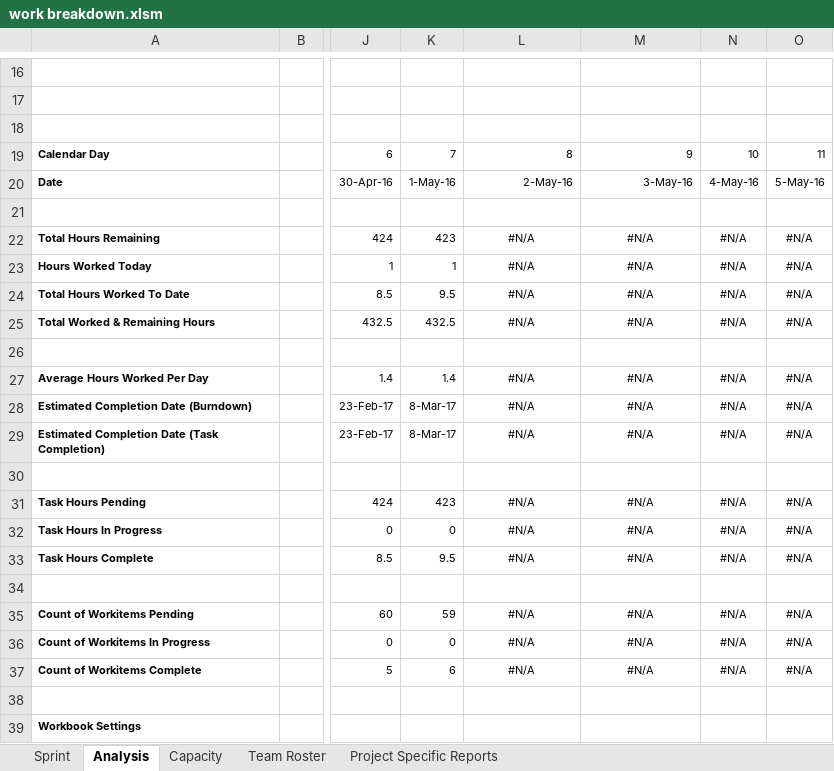
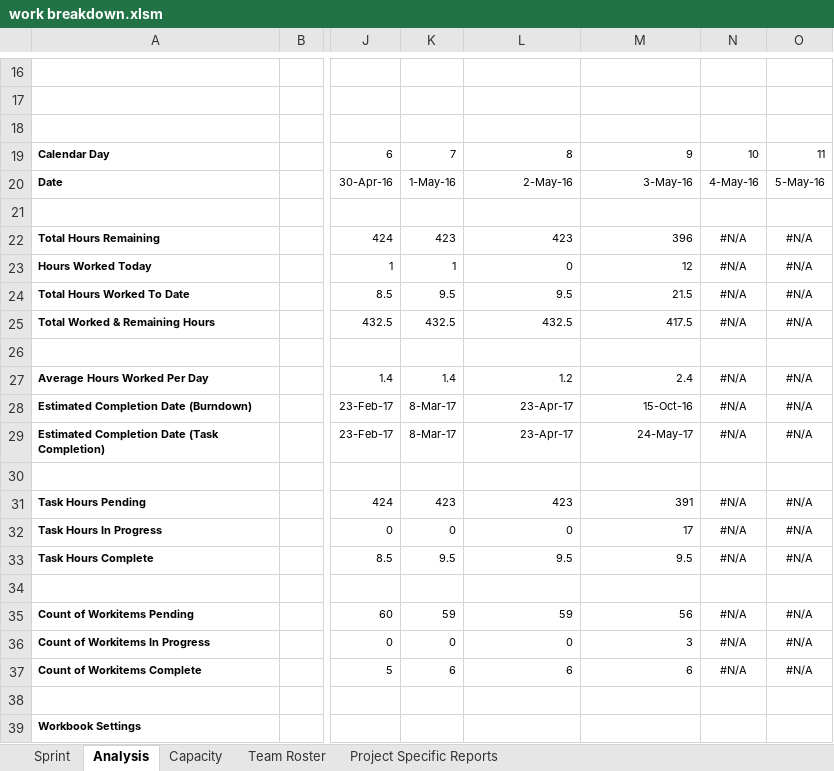
Before and after one commit to coens97/4cube, an Excel workbook: Progress/work breakdown.xlsm, sheet Analysis, drawn as a sheet; only a part is shown, gaps mark what is left out; values as stored, in another font and other column widths than the file's, no borders; charts and pictures and conditional formats not drawn; the diff names each change by its address in the sheet, - before the commit and + after, or states it on an @@ line.

```diff
--- a/Progress/work breakdown.xlsm (sheet Analysis)
+++ b/Progress/work breakdown.xlsm (sheet Analysis)
-L22: #N/A
+L22: 423
-L22:M25 alignment: center
+L22:M25 alignment: right
-M22: #N/A
+M22: 396
-L23: #N/A
+L23: 0
-M23: #N/A
+M23: 12
-L24: #N/A
+L24: 9.5
-M24: #N/A
+M24: 21.5
-L25: #N/A
+L25: 432.5
-M25: #N/A
+M25: 417.5
-L27: #N/A
+L27: 1.2
-L27:M29 alignment: center
+L27:M29 alignment: right
-M27: #N/A
+M27: 2.4
-L28:L29: #N/A
+L28:L29: 23-Apr-17
-M28: #N/A
+M28: 15-Oct-16
-M29: #N/A
+M29: 24-May-17
-L31: #N/A
+L31: 423
-L31:M33 alignment: center
+L31:M33 alignment: right
-M31: #N/A
+M31: 391
-L32: #N/A
+L32: 0
-M32: #N/A
+M32: 17
-L33: #N/A
+L33: 9.5
-M33: #N/A
+M33: 9.5
-L35: #N/A
+L35: 59
-L35:M37 alignment: center
+L35:M37 alignment: right
-M35: #N/A
+M35: 56
-L36: #N/A
+L36: 0
-M36: #N/A
+M36: 3
-L37: #N/A
+L37: 6
-M37: #N/A
+M37: 6
```
Also changed, not shown: sheet Sprint, sheet Capacity, sheet Project Specific Reports, charts or pictures, 18 other files.
